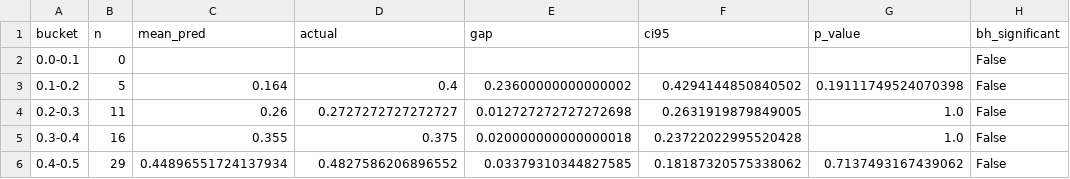
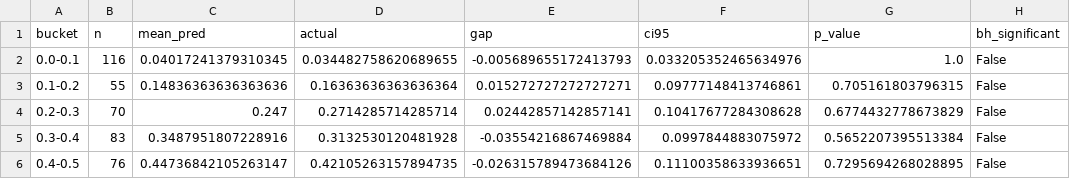
Before and after one commit to CooperMcKay/kalshi-calibration-lab, a CSV file: outputs/reliability_168h.csv, drawn as a sheet; only a part is shown; the diff covers the shown part only.

```diff
--- a/outputs/reliability_168h.csv
+++ b/outputs/reliability_168h.csv
@@ -1,6 +1,6 @@
 bucket,n,mean_pred,actual,gap,ci95,p_value,bh_significant
-0.0-0.1,0,,,,,,False
-0.1-0.2,5,0.164,0.4,0.23600000000000002,0.4294144850840502,0.19111749524070398,False
-0.2-0.3,11,0.26,0.2727272727272727,0.012727272727272698,0.2631919879849005,1.0,False
-0.3-0.4,16,0.355,0.375,0.020000000000000018,0.23722022995520428,1.0,False
-0.4-0.5,29,0.44896551724137934,0.4827586206896552,0.03379310344827585,0.18187320575338062,0.7137493167439062,False
+0.0-0.1,116,0.04017241379310345,0.034482758620689655,-0.005689655172413793,0.033205352465634976,1.0,False
+0.1-0.2,55,0.14836363636363636,0.16363636363636364,0.015272727272727271,0.09777148413746861,0.705161803796315,False
+0.2-0.3,70,0.247,0.2714285714285714,0.02442857142857141,0.10417677284308628,0.6774432778673829,False
+0.3-0.4,83,0.3487951807228916,0.3132530120481928,-0.03554216867469884,0.0997844883075972,0.5652207395513384,False
+0.4-0.5,76,0.44736842105263147,0.42105263157894735,-0.026315789473684126,0.11100358633936651,0.7295694268028895,False
```
Also changed, not shown: 30 edited cells elsewhere in this file, outputs/model_1h.csv, outputs/model_24h.csv, 31 other files.
